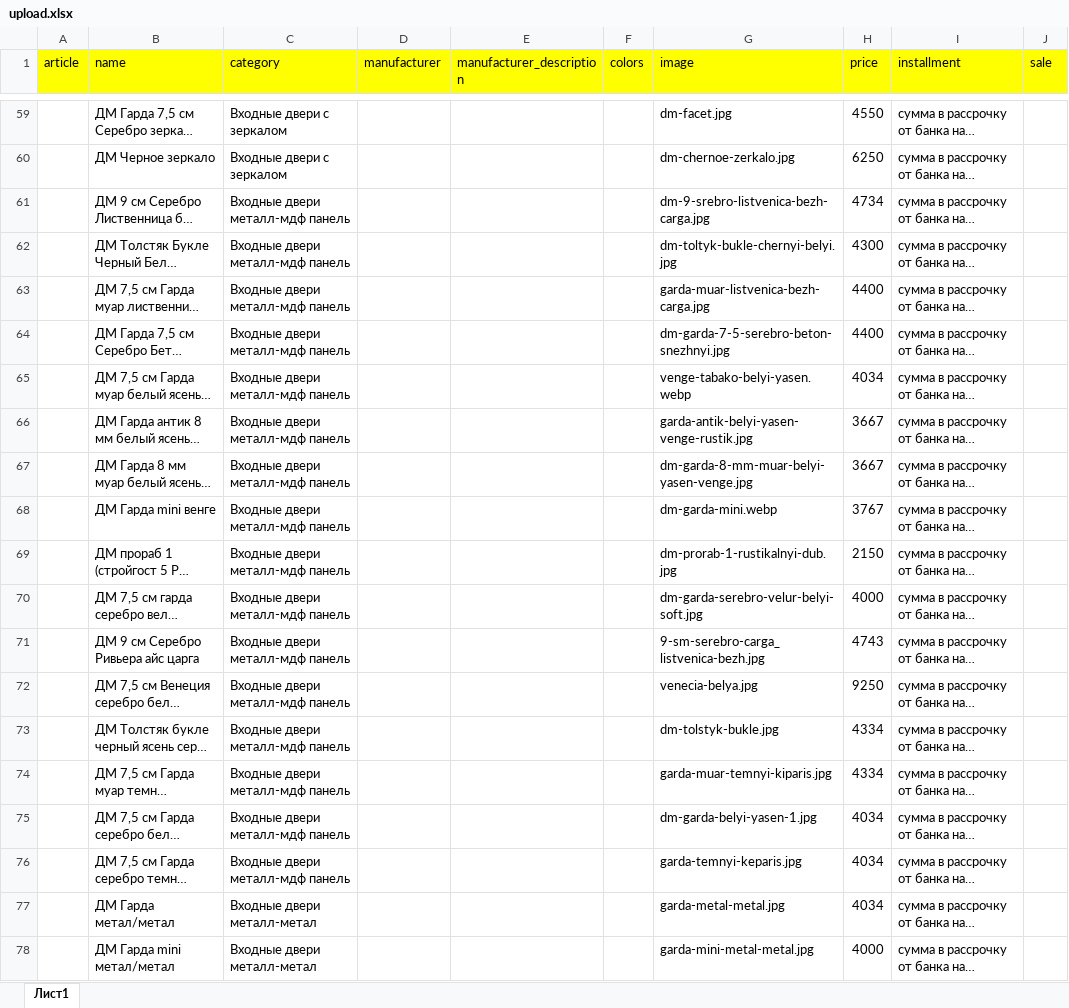
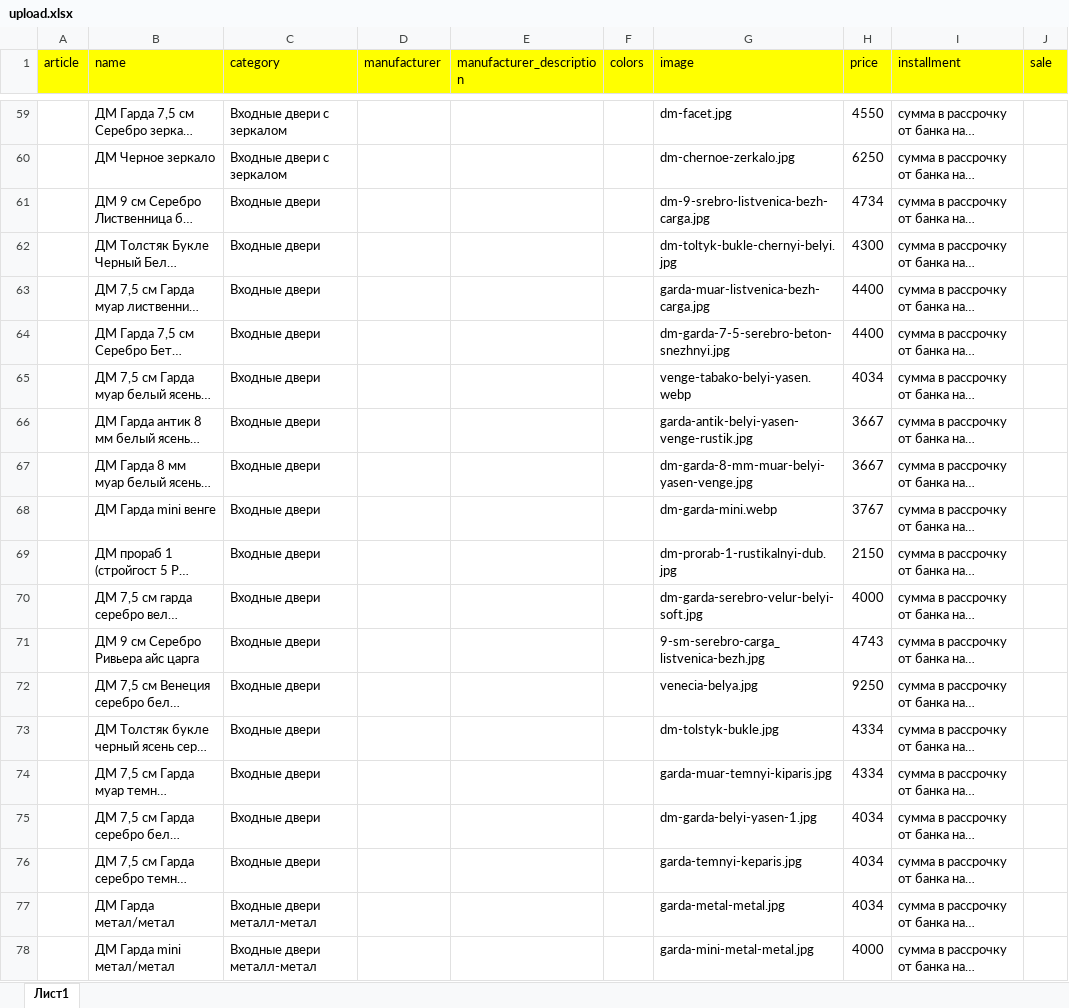
Before and after one commit to avroratomsk/maximum_doors, an Excel workbook: main/upload/upload.xlsx, sheet Лист1, drawn as a sheet; only a part is shown, gaps mark what is left out; long unchanged cells end in …; values as stored, in another font and other column widths than the file's, no borders; charts and pictures and conditional formats not drawn; the diff covers the shown part only; the diff names each change by its address in the sheet, - before the commit and + after, or states it on an @@ line.

```diff
--- a/main/upload/upload.xlsx (sheet Лист1)
+++ b/main/upload/upload.xlsx (sheet Лист1)
-C61:C76 (category): Входные двери металл-мдф панель
+C61:C76 (category): Входные двери
```
Also changed, not shown: 23 edited cells elsewhere in this sheet, 7 other files.
